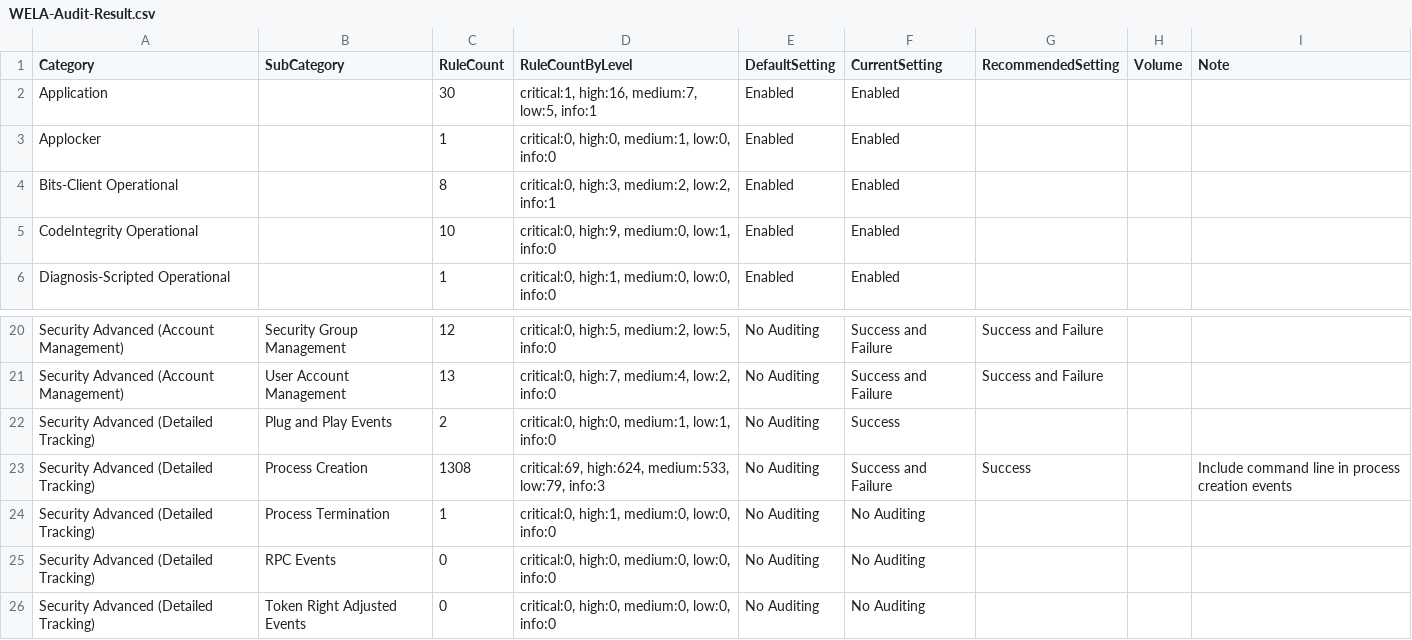
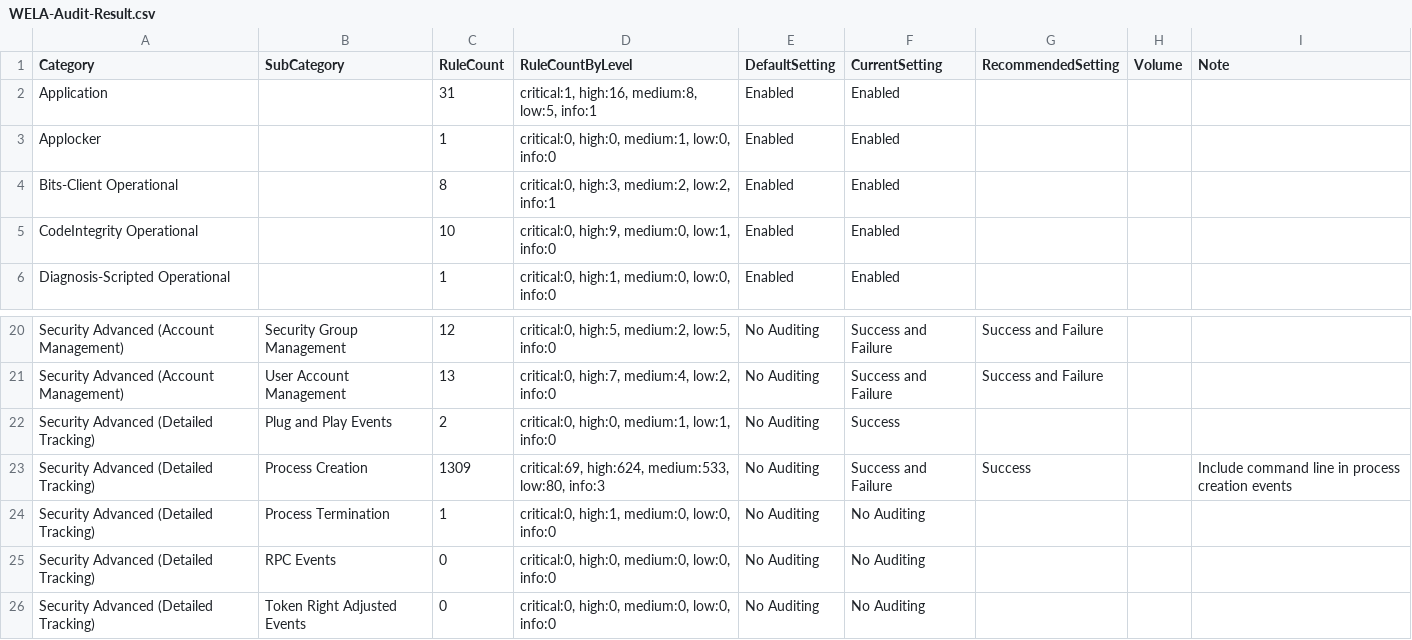
Before and after one commit to fukusuket/EventLog-Baseline-Guide, a CSV file: data/Microsoft_Server/WELA-Audit-Result.csv, drawn as a sheet; only a part is shown, gaps mark what is left out.

```diff
--- a/data/Microsoft_Server/WELA-Audit-Result.csv
+++ b/data/Microsoft_Server/WELA-Audit-Result.csv
@@ -1,3 +1,3 @@
 "Category","SubCategory","RuleCount","RuleCountByLevel","DefaultSetting","CurrentSetting","RecommendedSetting","Volume","Note"
-"Application","","30","critical:1, high:16, medium:7, low:5, info:1","Enabled","Enabled","","",""
+"Application","","31","critical:1, high:16, medium:8, low:5, info:1","Enabled","Enabled","","",""
 "Applocker","","1","critical:0, high:0, medium:1, low:0, info:0","Enabled","Enabled","","",""
@@ -22,3 +22,3 @@
 "Security Advanced (Detailed Tracking)","Plug and Play Events","2","critical:0, high:0, medium:1, low:1, info:0","No Auditing","Success","","",""
-"Security Advanced (Detailed Tracking)","Process Creation","1308","critical:69, high:624, medium:533, low:79, info:3","No Auditing","Success and Failure","Success","","Include command line in process creation events"
+"Security Advanced (Detailed Tracking)","Process Creation","1309","critical:69, high:624, medium:533, low:80, info:3","No Auditing","Success and Failure","Success","","Include command line in process creation events"
 "Security Advanced (Detailed Tracking)","Process Termination","1","critical:0, high:1, medium:0, low:0, info:0","No Auditing","No Auditing","","",""
```
Also changed, not shown: data/Microsoft_Server/UsableRules.csv, data/Microsoft_Server/WELA-FileSize-Result.csv.
